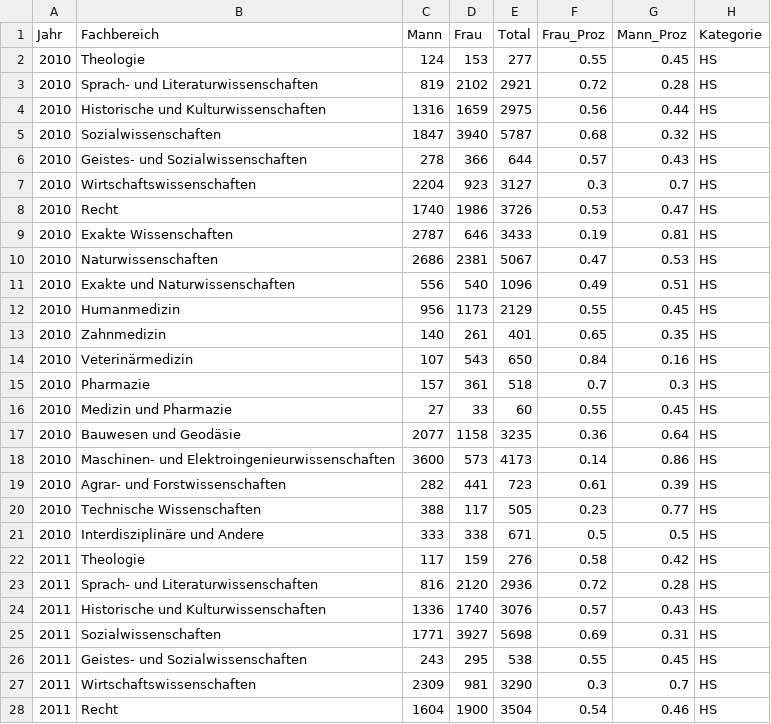
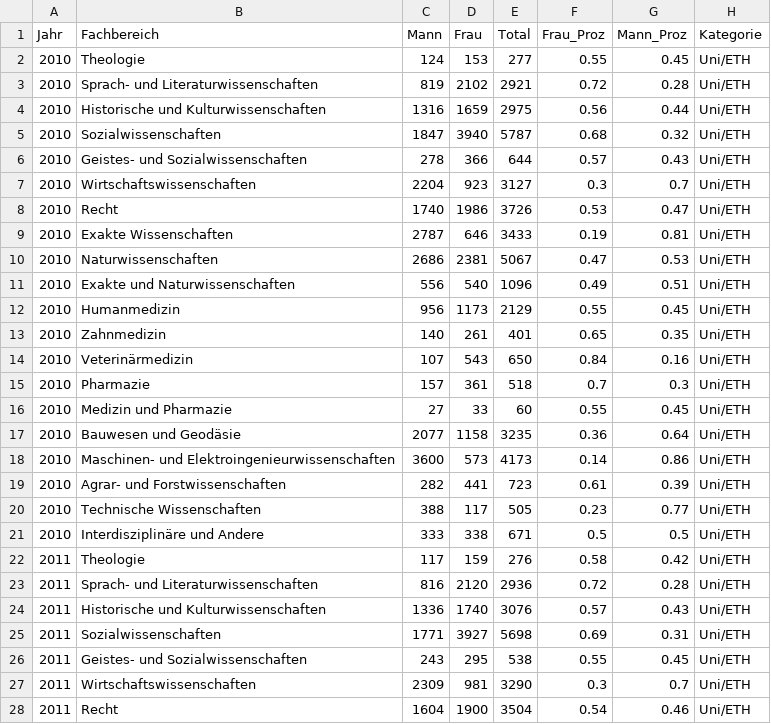
Before and after one commit to CGRBZH/Infoplattform_Berufswahl_repo, a CSV file: Master_Studienwahl.csv, drawn as a sheet; only a part is shown; the diff covers the shown part only.

Commit message:
Update to Labels for HS --> Uni/ETH

```diff
--- a/Master_Studienwahl.csv
+++ b/Master_Studienwahl.csv
@@ -1,28 +1,28 @@
 "Jahr","Fachbereich","Mann","Frau","Total","Frau_Proz","Mann_Proz","Kategorie"
-"2010","Theologie",124,153,277,0.55,0.45,"HS"
-"2010","Sprach- und Literaturwissenschaften",819,2102,2921,0.72,0.28,"HS"
-"2010","Historische und Kulturwissenschaften",1316,1659,2975,0.56,0.44,"HS"
-"2010","Sozialwissenschaften",1847,3940,5787,0.68,0.32,"HS"
-"2010","Geistes- und Sozialwissenschaften",278,366,644,0.57,0.43,"HS"
-"2010","Wirtschaftswissenschaften",2204,923,3127,0.3,0.7,"HS"
-"2010","Recht",1740,1986,3726,0.53,0.47,"HS"
-"2010","Exakte Wissenschaften",2787,646,3433,0.19,0.81,"HS"
-"2010","Naturwissenschaften",2686,2381,5067,0.47,0.53,"HS"
-"2010","Exakte und Naturwissenschaften",556,540,1096,0.49,0.51,"HS"
-"2010","Humanmedizin",956,1173,2129,0.55,0.45,"HS"
-"2010","Zahnmedizin",140,261,401,0.65,0.35,"HS"
-"2010","Veterinärmedizin",107,543,650,0.84,0.16,"HS"
-"2010","Pharmazie",157,361,518,0.7,0.3,"HS"
-"2010","Medizin und Pharmazie",27,33,60,0.55,0.45,"HS"
-"2010","Bauwesen und Geodäsie",2077,1158,3235,0.36,0.64,"HS"
-"2010","Maschinen- und Elektroingenieurwissenschaften",3600,573,4173,0.14,0.86,"HS"
-"2010","Agrar- und Forstwissenschaften",282,441,723,0.61,0.39,"HS"
-"2010","Technische Wissenschaften",388,117,505,0.23,0.77,"HS"
-"2010","Interdisziplinäre und Andere",333,338,671,0.5,0.5,"HS"
-"2011","Theologie",117,159,276,0.58,0.42,"HS"
-"2011","Sprach- und Literaturwissenschaften",816,2120,2936,0.72,0.28,"HS"
-"2011","Historische und Kulturwissenschaften",1336,1740,3076,0.57,0.43,"HS"
-"2011","Sozialwissenschaften",1771,3927,5698,0.69,0.31,"HS"
-"2011","Geistes- und Sozialwissenschaften",243,295,538,0.55,0.45,"HS"
-"2011","Wirtschaftswissenschaften",2309,981,3290,0.3,0.7,"HS"
-"2011","Recht",1604,1900,3504,0.54,0.46,"HS"
+"2010","Theologie",124,153,277,0.55,0.45,"Uni/ETH"
+"2010","Sprach- und Literaturwissenschaften",819,2102,2921,0.72,0.28,"Uni/ETH"
+"2010","Historische und Kulturwissenschaften",1316,1659,2975,0.56,0.44,"Uni/ETH"
+"2010","Sozialwissenschaften",1847,3940,5787,0.68,0.32,"Uni/ETH"
+"2010","Geistes- und Sozialwissenschaften",278,366,644,0.57,0.43,"Uni/ETH"
+"2010","Wirtschaftswissenschaften",2204,923,3127,0.3,0.7,"Uni/ETH"
+"2010","Recht",1740,1986,3726,0.53,0.47,"Uni/ETH"
+"2010","Exakte Wissenschaften",2787,646,3433,0.19,0.81,"Uni/ETH"
+"2010","Naturwissenschaften",2686,2381,5067,0.47,0.53,"Uni/ETH"
+"2010","Exakte und Naturwissenschaften",556,540,1096,0.49,0.51,"Uni/ETH"
+"2010","Humanmedizin",956,1173,2129,0.55,0.45,"Uni/ETH"
+"2010","Zahnmedizin",140,261,401,0.65,0.35,"Uni/ETH"
+"2010","Veterinärmedizin",107,543,650,0.84,0.16,"Uni/ETH"
+"2010","Pharmazie",157,361,518,0.7,0.3,"Uni/ETH"
+"2010","Medizin und Pharmazie",27,33,60,0.55,0.45,"Uni/ETH"
+"2010","Bauwesen und Geodäsie",2077,1158,3235,0.36,0.64,"Uni/ETH"
+"2010","Maschinen- und Elektroingenieurwissenschaften",3600,573,4173,0.14,0.86,"Uni/ETH"
+"2010","Agrar- und Forstwissenschaften",282,441,723,0.61,0.39,"Uni/ETH"
+"2010","Technische Wissenschaften",388,117,505,0.23,0.77,"Uni/ETH"
+"2010","Interdisziplinäre und Andere",333,338,671,0.5,0.5,"Uni/ETH"
+"2011","Theologie",117,159,276,0.58,0.42,"Uni/ETH"
+"2011","Sprach- und Literaturwissenschaften",816,2120,2936,0.72,0.28,"Uni/ETH"
+"2011","Historische und Kulturwissenschaften",1336,1740,3076,0.57,0.43,"Uni/ETH"
+"2011","Sozialwissenschaften",1771,3927,5698,0.69,0.31,"Uni/ETH"
+"2011","Geistes- und Sozialwissenschaften",243,295,538,0.55,0.45,"Uni/ETH"
+"2011","Wirtschaftswissenschaften",2309,981,3290,0.3,0.7,"Uni/ETH"
+"2011","Recht",1604,1900,3504,0.54,0.46,"Uni/ETH"
```
Also changed, not shown: 173 edited cells elsewhere in this file.
